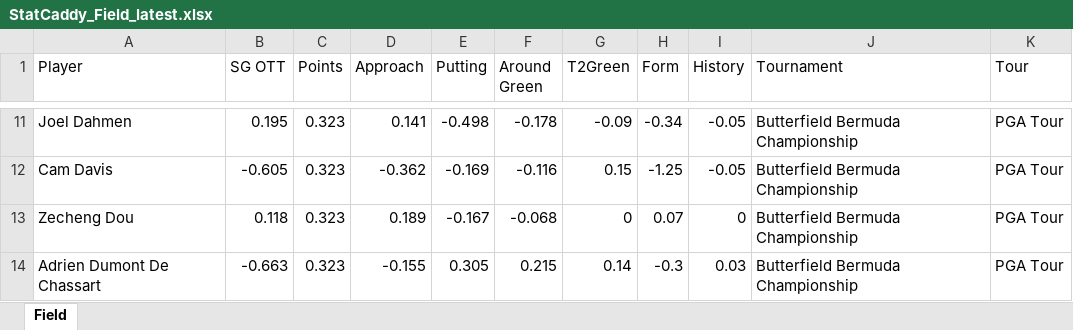
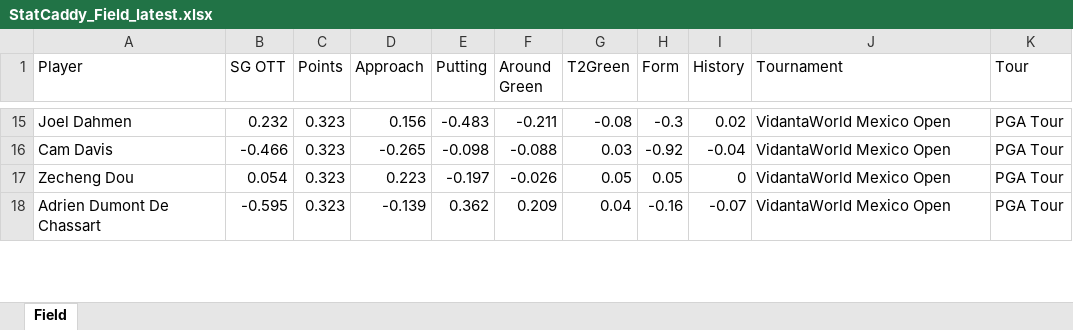
Before and after one commit to chrismaleki-tech/skills-introduction-to-github, an Excel workbook: datagolf/workbooks/StatCaddy_Field_latest.xlsx, sheet Field, drawn as a sheet; only a part is shown, gaps mark what is left out; values as stored, in another font and other column widths than the file's, no borders; addresses are those after the commit; the diff covers the shown part only; the diff names each change by its address in the sheet, - before the commit and + after, or states it on an @@ line.

```diff
--- a/datagolf/workbooks/StatCaddy_Field_latest.xlsx (sheet Field)
+++ b/datagolf/workbooks/StatCaddy_Field_latest.xlsx (sheet Field)
-B15 (SG OTT): 0.195
+B15 (SG OTT): 0.232
-D15 (Approach): 0.141
+D15 (Approach): 0.156
-E15 (Putting): -0.498
+E15 (Putting): -0.483
-F15 (Around Green): -0.178
+F15 (Around Green): -0.211
-G15 (T2Green): -0.09
+G15 (T2Green): -0.08
-H15 (Form): -0.34
+H15 (Form): -0.3
-I15 (History): -0.05
+I15 (History): 0.02
-J15:J18 (Tournament): Butterfield Bermuda Championship
+J15:J18 (Tournament): VidantaWorld Mexico Open
-B16 (SG OTT): -0.605
+B16 (SG OTT): -0.466
-D16 (Approach): -0.362
+D16 (Approach): -0.265
-E16 (Putting): -0.169
+E16 (Putting): -0.098
-F16 (Around Green): -0.116
+F16 (Around Green): -0.088
-G16 (T2Green): 0.15
+G16 (T2Green): 0.03
-H16 (Form): -1.25
+H16 (Form): -0.92
-I16 (History): -0.05
+I16 (History): -0.04
-B17 (SG OTT): 0.118
+B17 (SG OTT): 0.054
-D17 (Approach): 0.189
+D17 (Approach): 0.223
-E17 (Putting): -0.167
+E17 (Putting): -0.197
-F17 (Around Green): -0.068
+F17 (Around Green): -0.026
-G17 (T2Green): 0
+G17 (T2Green): 0.05
-H17 (Form): 0.07
+H17 (Form): 0.05
-B18 (SG OTT): -0.663
+B18 (SG OTT): -0.595
-D18 (Approach): -0.155
+D18 (Approach): -0.139
-E18 (Putting): 0.305
+E18 (Putting): 0.362
-F18 (Around Green): 0.215
+F18 (Around Green): 0.209
-G18 (T2Green): 0.14
+G18 (T2Green): 0.04
-H18 (Form): -0.3
+H18 (Form): -0.16
-I18 (History): 0.03
+I18 (History): -0.07
```
Also changed, not shown: 32 added rows, 20 removed rows and 443 edited cells elsewhere in this sheet, 3 other files.
